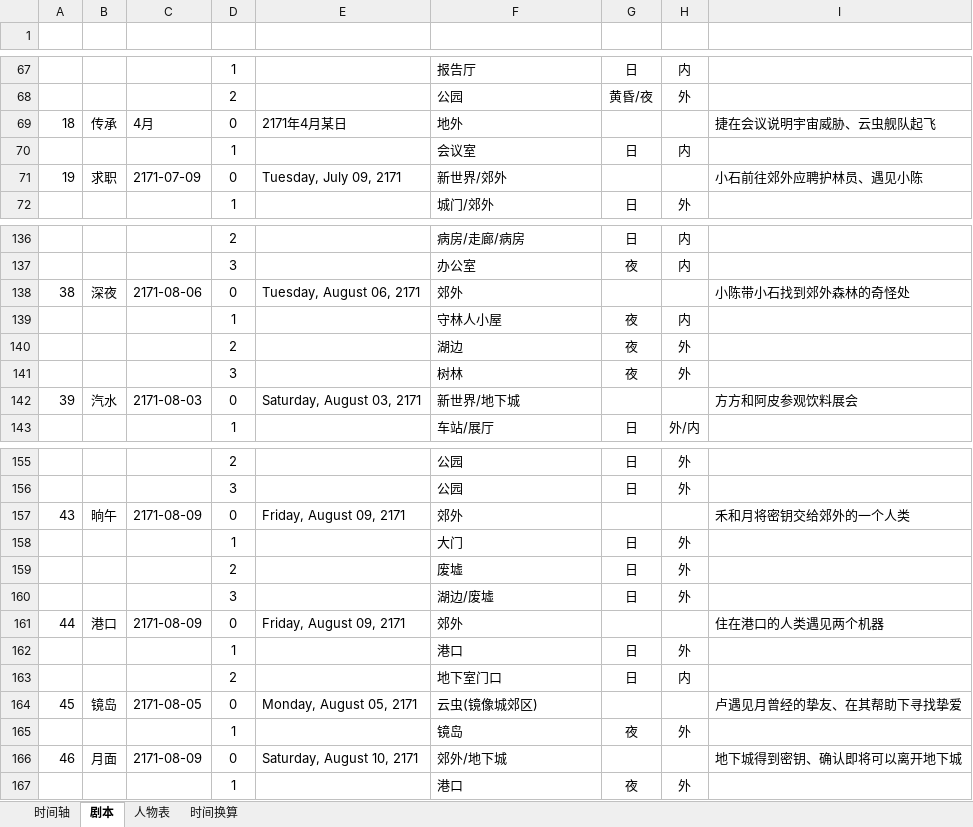
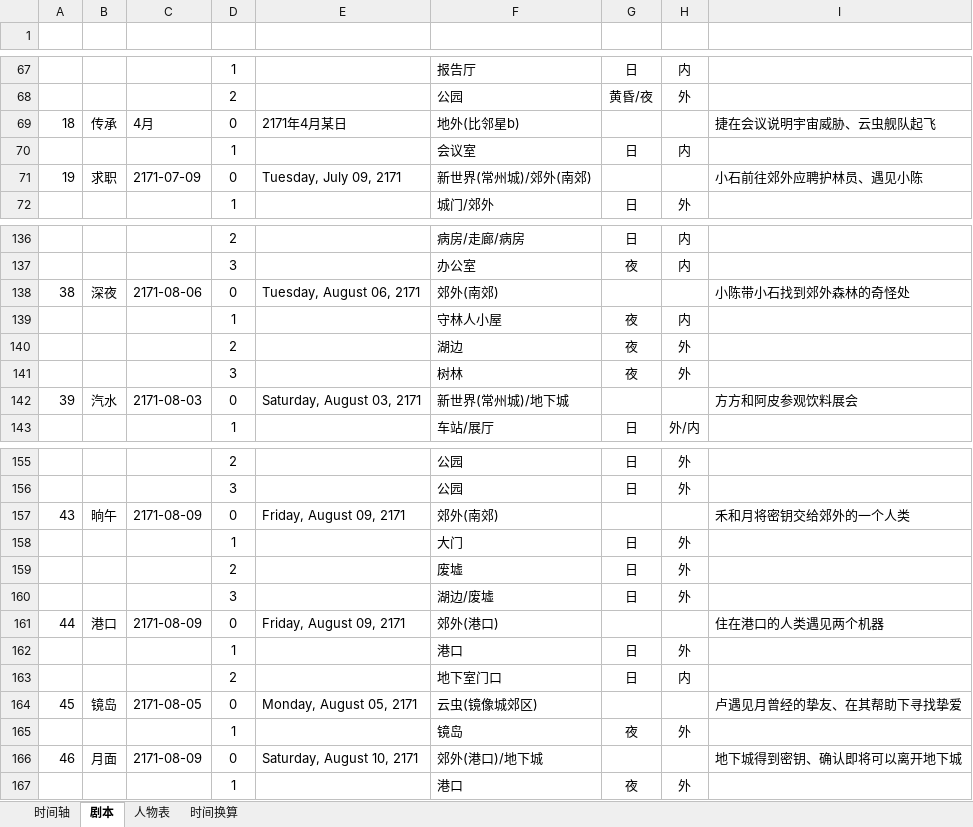
Before and after one commit to CaliFall/Causeless, an Excel workbook: 事出无因-表格.xlsx, sheet 剧本, drawn as a sheet; only a part is shown, gaps mark what is left out; values as stored, in another font and other column widths than the file's, no borders; table styles not drawn; the diff covers the shown part only; the diff names each change by its address in the sheet, - before the commit and + after, or states it on an @@ line.

```diff
--- a/事出无因-表格.xlsx (sheet 剧本)
+++ b/事出无因-表格.xlsx (sheet 剧本)
-F69 (地点): 地外
+F69 (地点): 地外(比邻星b)
-F71 (地点): 新世界/郊外
+F71 (地点): 新世界(常州城)/郊外(南郊)
-F138 (地点): 郊外
+F138 (地点): 郊外(南郊)
-F142 (地点): 新世界/地下城
+F142 (地点): 新世界(常州城)/地下城
-F157 (地点): 郊外
+F157 (地点): 郊外(南郊)
-F161 (地点): 郊外
+F161 (地点): 郊外(港口)
-F166 (地点): 郊外/地下城
+F166 (地点): 郊外(港口)/地下城
```
Also changed, not shown: 5 edited cells elsewhere in this sheet, 12 other files.
